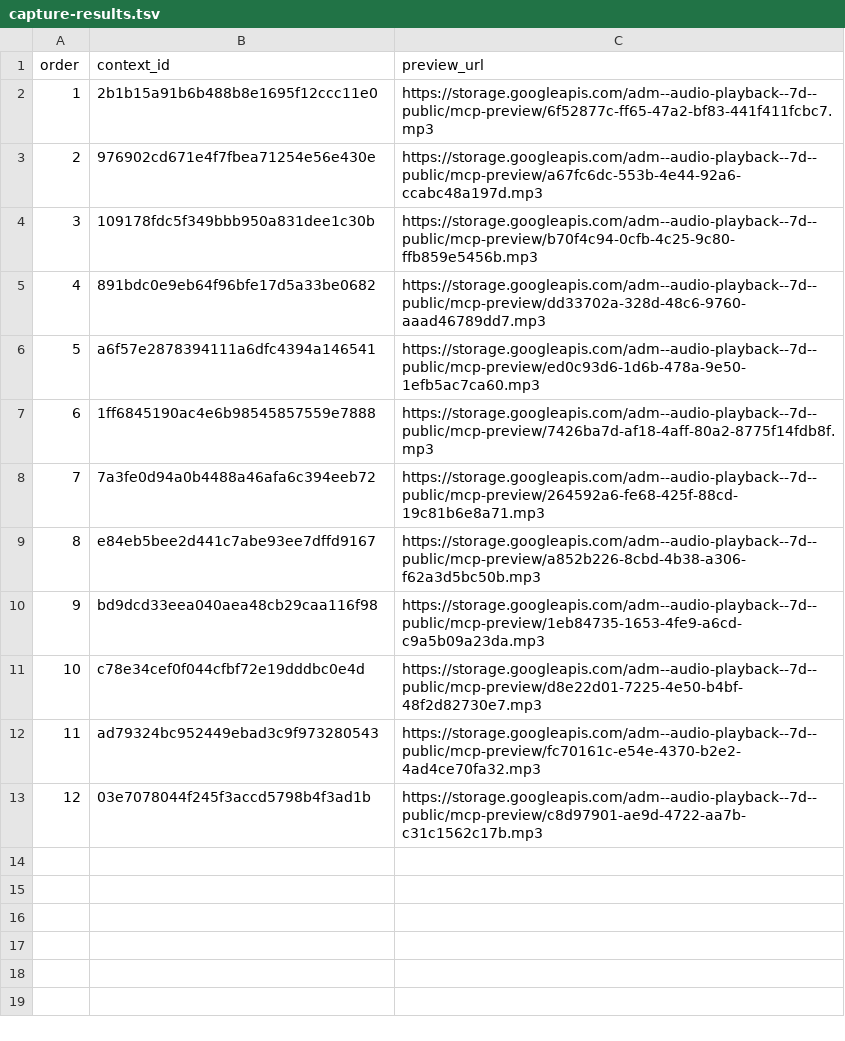
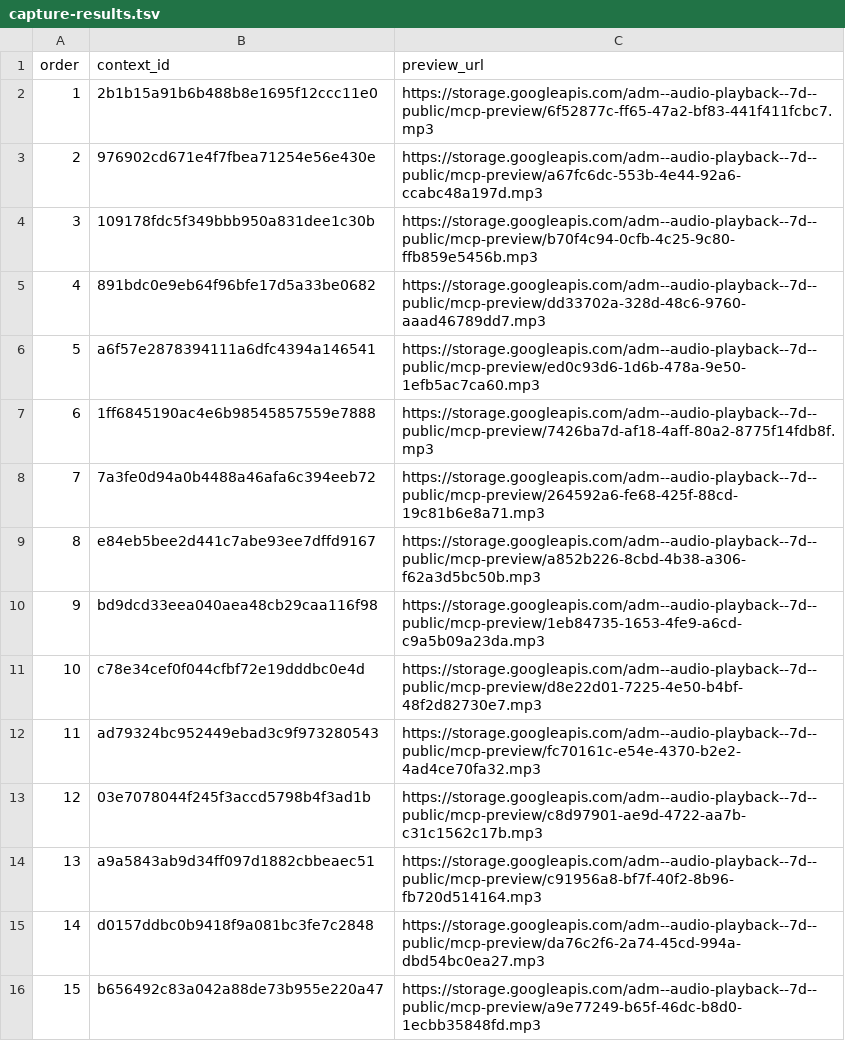
Before and after one commit to Paiea/peg-leg-greg-reader, a TSV file: greg-again/audio/light/takes/020/capture-results.tsv, drawn as a sheet; the diff names each change by its address in the sheet, - before the commit and + after, or states it on an @@ line.

Commit message:
Checkpoint Audio Score Light Chapter 020 takes 13-15

```diff
--- a/greg-again/audio/light/takes/020/capture-results.tsv
+++ b/greg-again/audio/light/takes/020/capture-results.tsv
+row 14: 13 | a9a5843ab9d34ff097d1882cbbeaec51 | https://storage.googleapis.com/adm--audio-playback--7d--public/mcp-preview/c91956a8-bf7f-40f2-8b96-fb720d514164.mp3
+row 15: 14 | d0157ddbc0b9418f9a081bc3fe7c2848 | https://storage.googleapis.com/adm--audio-playback--7d--public/mcp-preview/da76c2f6-2a74-45cd-994a-dbd54bc0ea27.mp3
+row 16: 15 | b656492c83a042a88de73b955e220a47 | https://storage.googleapis.com/adm--audio-playback--7d--public/mcp-preview/a9e77249-b65f-46dc-b8d0-1ecbb35848fd.mp3
```
